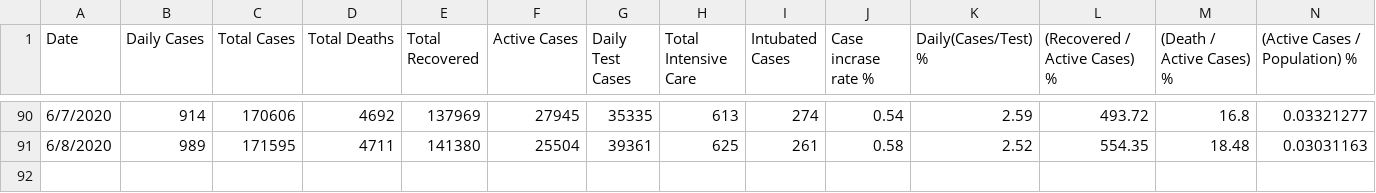
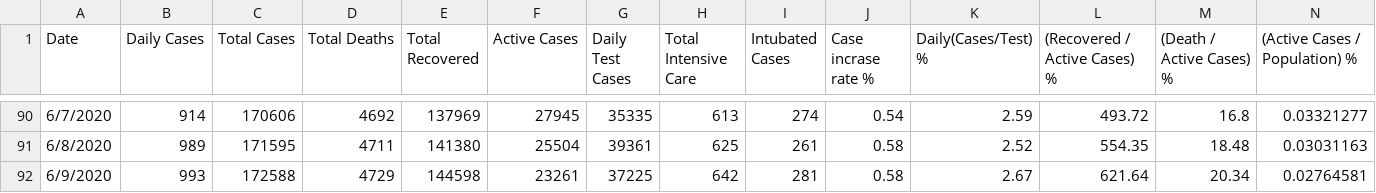
Before and after one commit to sefatosunn/Covid19-Turkey, a CSV file: Covid19-Turkey.csv, drawn as a sheet; only a part is shown, gaps mark what is left out.

Commit message:
Add files via upload

```diff
--- a/Covid19-Turkey.csv
+++ b/Covid19-Turkey.csv
@@ -91 +91,2 @@
 "6/8/2020","989","171595","4711","141380","25504","39361","625","261","0.58","2.52","554.35","18.48","0.03031163"
+"6/9/2020","993","172588","4729","144598","23261","37225","642","281","0.58","2.67","621.64","20.34","0.02764581"
```
